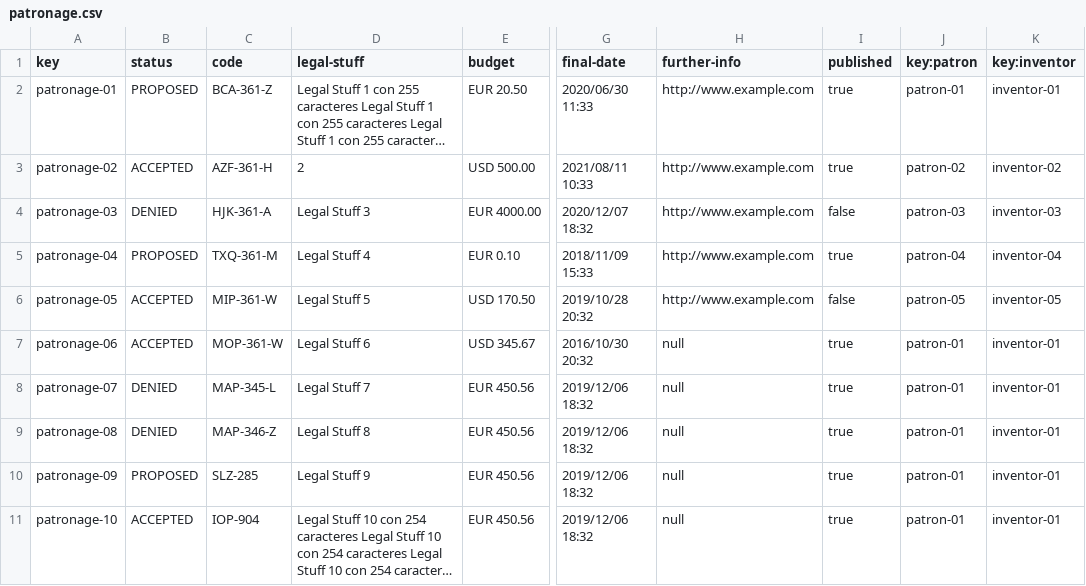
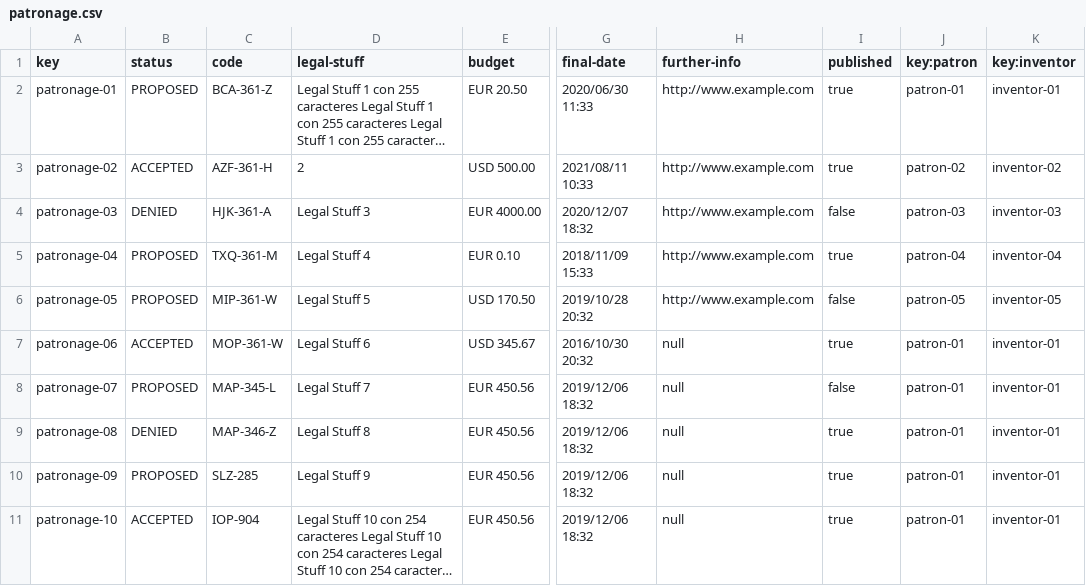
Before and after one commit to adrleogom/Acme-One, a CSV file: src/main/webapp/WEB-INF/resources/sample-data/patronage.csv, drawn as a sheet; only a part is shown, gaps mark what is left out; long unchanged cells end in …; the diff names each change by its address in the sheet, - before the commit and + after, or states it on an @@ line.

```diff
--- a/src/main/webapp/WEB-INF/resources/sample-data/patronage.csv
+++ b/src/main/webapp/WEB-INF/resources/sample-data/patronage.csv
-B6 (status): ACCEPTED
+B6 (status): PROPOSED
-B8 (status): DENIED
+B8 (status): PROPOSED
-I8 (published): true
+I8 (published): false
```
Also changed, not shown: 10 other files.
